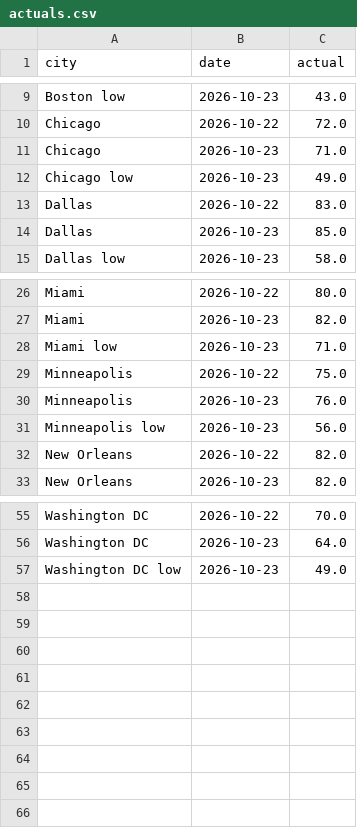
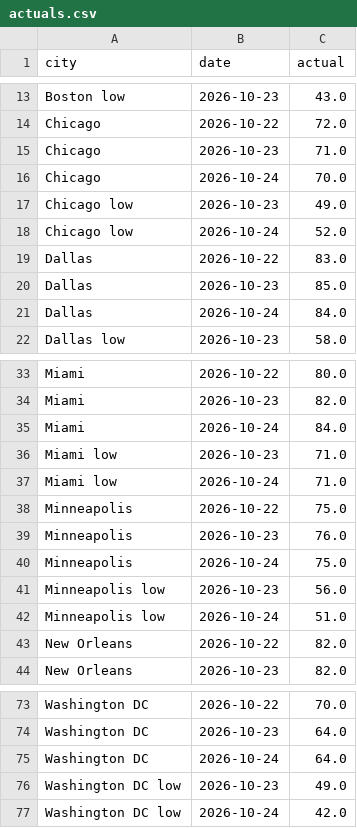
Before and after one commit to kieroncg44/weather-bot, a CSV file: actuals.csv, drawn as a sheet; only a part is shown, gaps mark what is left out; the diff covers the shown part only.

```diff
--- a/actuals.csv
+++ b/actuals.csv
@@ -11,5 +15,8 @@ Chicago,2026-10-22,72.0
 Chicago,2026-10-23,71.0
+Chicago,2026-10-24,70.0
 Chicago low,2026-10-23,49.0
+Chicago low,2026-10-24,52.0
 Dallas,2026-10-22,83.0
 Dallas,2026-10-23,85.0
+Dallas,2026-10-24,84.0
 Dallas low,2026-10-23,58.0
@@ -27,6 +34,10 @@ Miami,2026-10-22,80.0
 Miami,2026-10-23,82.0
+Miami,2026-10-24,84.0
 Miami low,2026-10-23,71.0
+Miami low,2026-10-24,71.0
 Minneapolis,2026-10-22,75.0
 Minneapolis,2026-10-23,76.0
+Minneapolis,2026-10-24,75.0
 Minneapolis low,2026-10-23,56.0
+Minneapolis low,2026-10-24,51.0
 New Orleans,2026-10-22,82.0
@@ -56,2 +74,4 @@ Washington DC,2026-10-22,70.0
 Washington DC,2026-10-23,64.0
+Washington DC,2026-10-24,64.0
 Washington DC low,2026-10-23,49.0
+Washington DC low,2026-10-24,42.0
```
Also changed, not shown: 11 added rows elsewhere in this file, forecasts.csv, paper_trades.csv, 4 other files.
